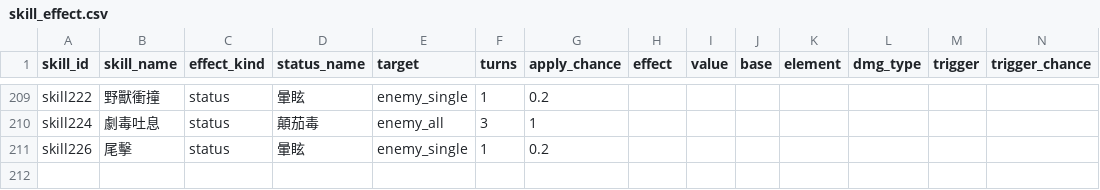
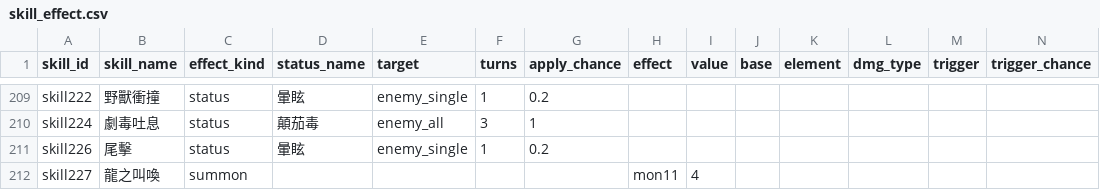
Before and after one commit to minruuwu/bigadventure, a CSV file: assets/data/skill_effect.csv, drawn as a sheet; only a part is shown, gaps mark what is left out; rows hold the shown columns only; the diff names each change by its address in the sheet, - before the commit and + after, or states it on an @@ line.

```diff
--- a/assets/data/skill_effect.csv
+++ b/assets/data/skill_effect.csv
+row 212: skill227 | 龍之叫喚 | summon |  |  |  |  | mon11 | 4
```
Also changed, not shown: assets/data/monster_info.csv, assets/data/skill_info.csv, 3 other files.
